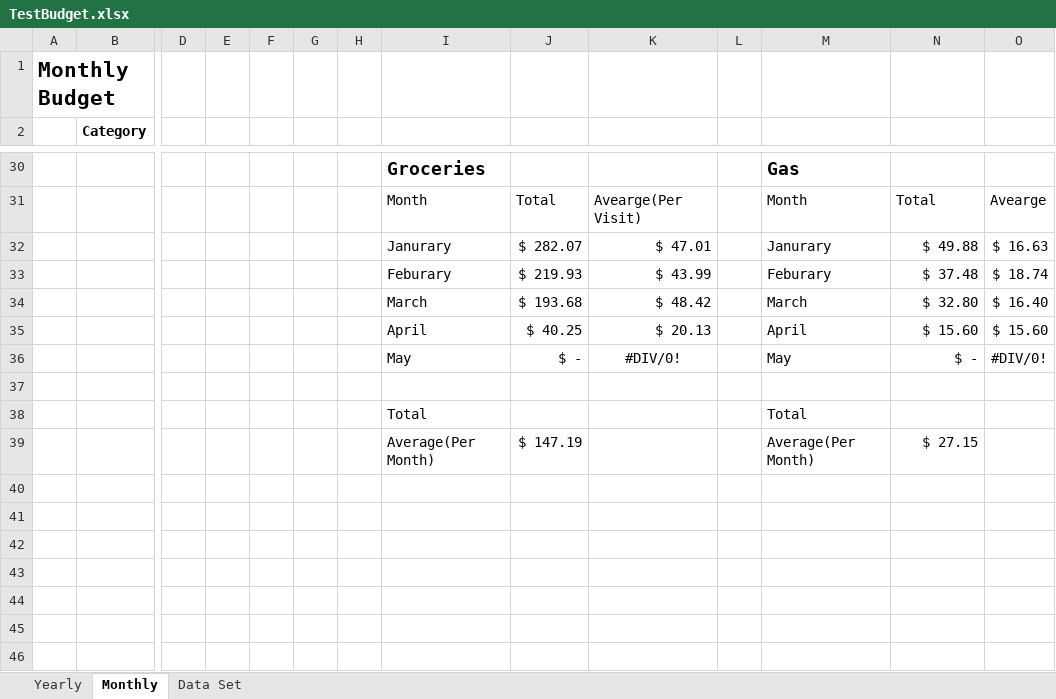
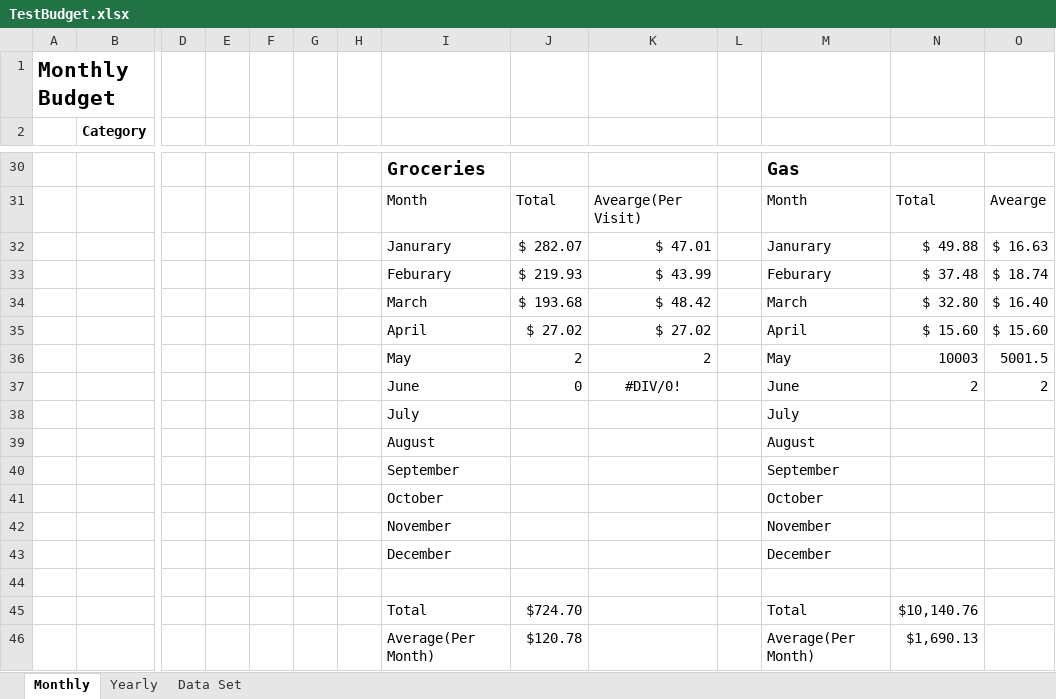
Before and after one commit to rflynn523/BudgetGUI, an Excel workbook: TestBudget.xlsx, sheet Monthly, drawn as a sheet; only a part is shown, gaps mark what is left out; values as stored, in another font and other column widths than the file's, no borders; charts and pictures and conditional formats not drawn; removed rows and columns are numbered as before the commit, all else as after; rows hold the shown columns only; the diff covers the shown part only; the diff names each change by its address in the sheet, - before the commit and + after, or states it on an @@ line.

```diff
--- a/TestBudget.xlsx (sheet Monthly)
+++ b/TestBudget.xlsx (sheet Monthly)
@@ sheet tab order changed: Monthly | Yearly | Data Set @@
-J35: $ 40.25
+J35: $ 27.02
-K35: $ 20.13
+K35: $ 27.02
-row 36:  |  |  |  |  |  |  | May | $ - | #DIV/0! |  | May | $ - | #DIV/0!
+row 36:  |  |  |  |  |  |  | May | 2 | 2 |  | May | 10003 | 5001.5
+row 37:  |  |  |  |  |  |  | June | 0 | #DIV/0! |  | June | 2 | 2
+row 38:  |  |  |  |  |  |  | July |  |  |  | July
+row 39:  |  |  |  |  |  |  | August |  |  |  | August
+row 40:  |  |  |  |  |  |  | September |  |  |  | September
+row 41:  |  |  |  |  |  |  | October |  |  |  | October
+row 42:  |  |  |  |  |  |  | November |  |  |  | November
+row 43:  |  |  |  |  |  |  | December |  |  |  | December
-J45: (empty)
+J45: $724.70
-N45: (empty)
+N45: $10,140.76
-J46: $ 147.19
+J46: $120.78
-N46: $ 27.15
+N46: $1,690.13
```
Also changed, not shown: 3 added rows, 3 removed rows and 4 edited cells elsewhere in this sheet, sheet Yearly, sheet Data Set, formulas that keep their value, charts or pictures, 8 other files.
